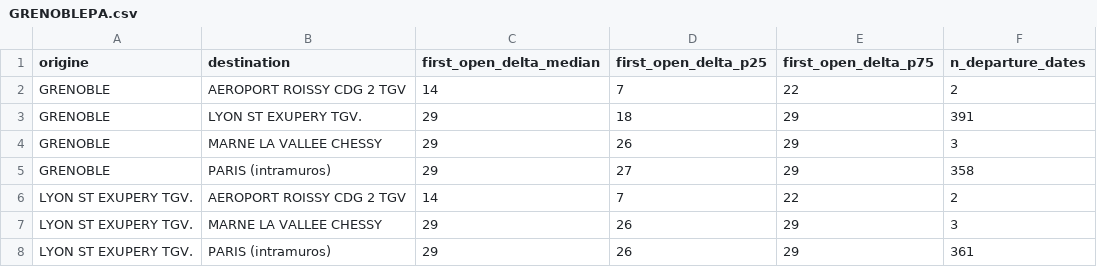
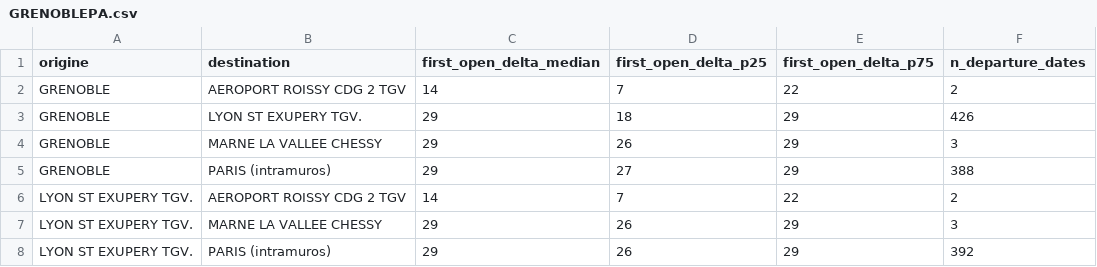
Before and after one commit to matteotoutain/ECM_2526_FinalProject, a CSV file: precomputed/first_signal_od/by_entity/GRENOBLEPA.csv, drawn as a sheet.

```diff
--- a/precomputed/first_signal_od/by_entity/GRENOBLEPA.csv
+++ b/precomputed/first_signal_od/by_entity/GRENOBLEPA.csv
@@ -2,7 +2,7 @@ origine,destination,first_open_delta_median,first_open_delta_p25,first_open_delt
 GRENOBLE,AEROPORT ROISSY CDG 2 TGV,14,7,22,2
-GRENOBLE,LYON ST EXUPERY TGV.,29,18,29,391
+GRENOBLE,LYON ST EXUPERY TGV.,29,18,29,426
 GRENOBLE,MARNE LA VALLEE CHESSY,29,26,29,3
-GRENOBLE,PARIS (intramuros),29,27,29,358
+GRENOBLE,PARIS (intramuros),29,27,29,388
 LYON ST EXUPERY TGV.,AEROPORT ROISSY CDG 2 TGV,14,7,22,2
 LYON ST EXUPERY TGV.,MARNE LA VALLEE CHESSY,29,26,29,3
-LYON ST EXUPERY TGV.,PARIS (intramuros),29,26,29,361
+LYON ST EXUPERY TGV.,PARIS (intramuros),29,26,29,392
```
Also changed, not shown: precomputed/first_signal_od.csv, precomputed/first_signal_od/by_entity/BOURPA.csv, 8 other files.
